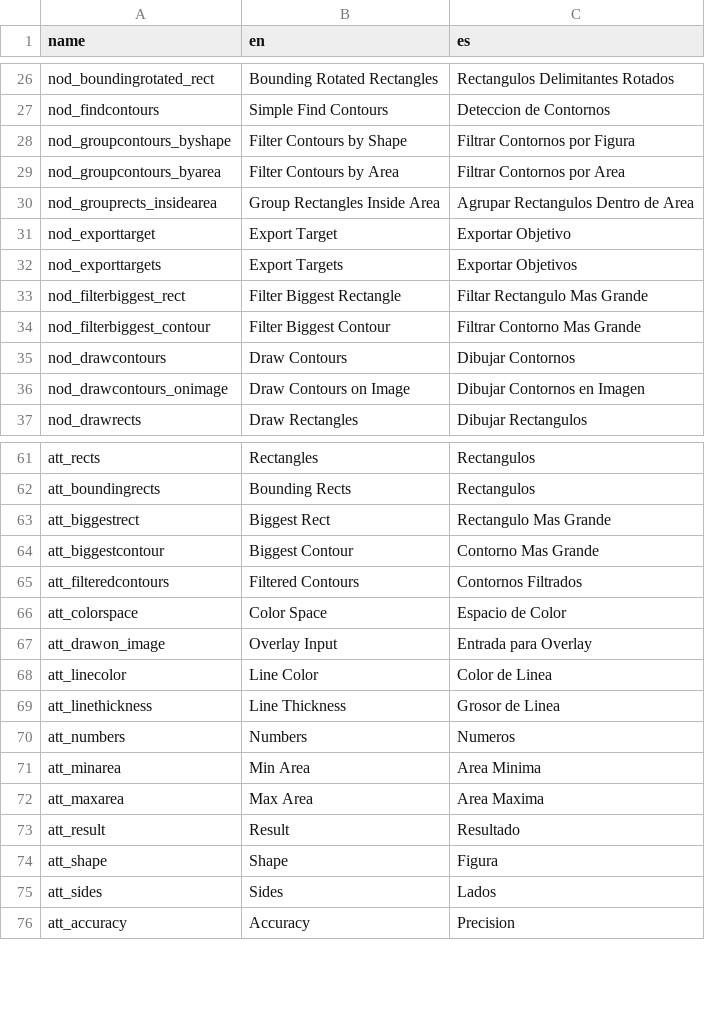
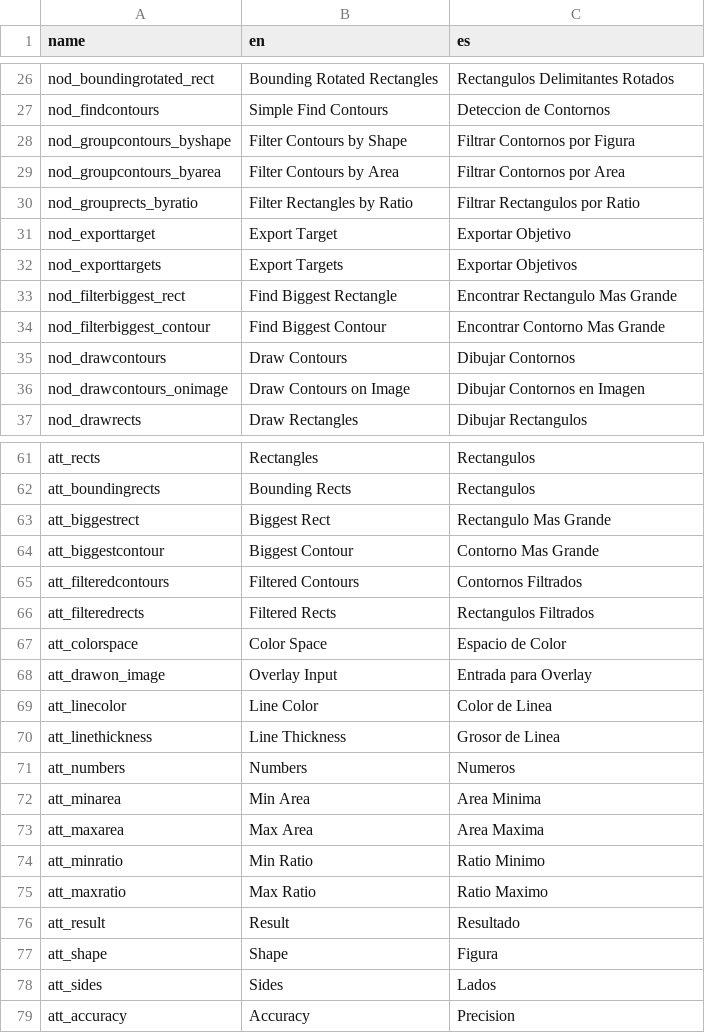
Before and after one commit to deltacv/PaperVision, a CSV file: PaperVision/src/main/resources/lang.csv, drawn as a sheet; only a part is shown, gaps mark what is left out.

Commit message:
Add filter rects by ratio node & UI improvements, sort list alphabetically

```diff
--- a/PaperVision/src/main/resources/lang.csv
+++ b/PaperVision/src/main/resources/lang.csv
@@ -29,7 +29,7 @@ nod_groupcontours_byshape,Filter Contours by Shape, Filtrar Contornos por Figura
 nod_groupcontours_byarea,Filter Contours by Area,Filtrar Contornos por Area
-nod_grouprects_insidearea,Group Rectangles Inside Area,Agrupar Rectangulos Dentro de Area
+nod_grouprects_byratio,Filter Rectangles by Ratio,Filtrar Rectangulos por Ratio
 nod_exporttarget,Export Target,Exportar Objetivo
 nod_exporttargets,Export Targets,Exportar Objetivos
-nod_filterbiggest_rect,Filter Biggest Rectangle,Filtar Rectangulo Mas Grande
-nod_filterbiggest_contour,Filter Biggest Contour,Filtrar Contorno Mas Grande
+nod_filterbiggest_rect,Find Biggest Rectangle,Encontrar Rectangulo Mas Grande
+nod_filterbiggest_contour,Find Biggest Contour,Encontrar Contorno Mas Grande
 nod_drawcontours,Draw Contours,Dibujar Contornos
@@ -65,2 +65,3 @@ att_biggestcontour,Biggest Contour,Contorno Mas Grande
 att_filteredcontours,Filtered Contours,Contornos Filtrados
+att_filteredrects,Filtered Rects,Rectangulos Filtrados
 att_colorspace,Color Space,Espacio de Color
@@ -72,2 +73,4 @@ att_minarea,Min Area,Area Minima
 att_maxarea,Max Area,Area Maxima
+att_minratio,Min Ratio,Ratio Minimo
+att_maxratio,Max Ratio,Ratio Maximo
 att_result,Result,Resultado
```
Also changed, not shown: 3 other files.
